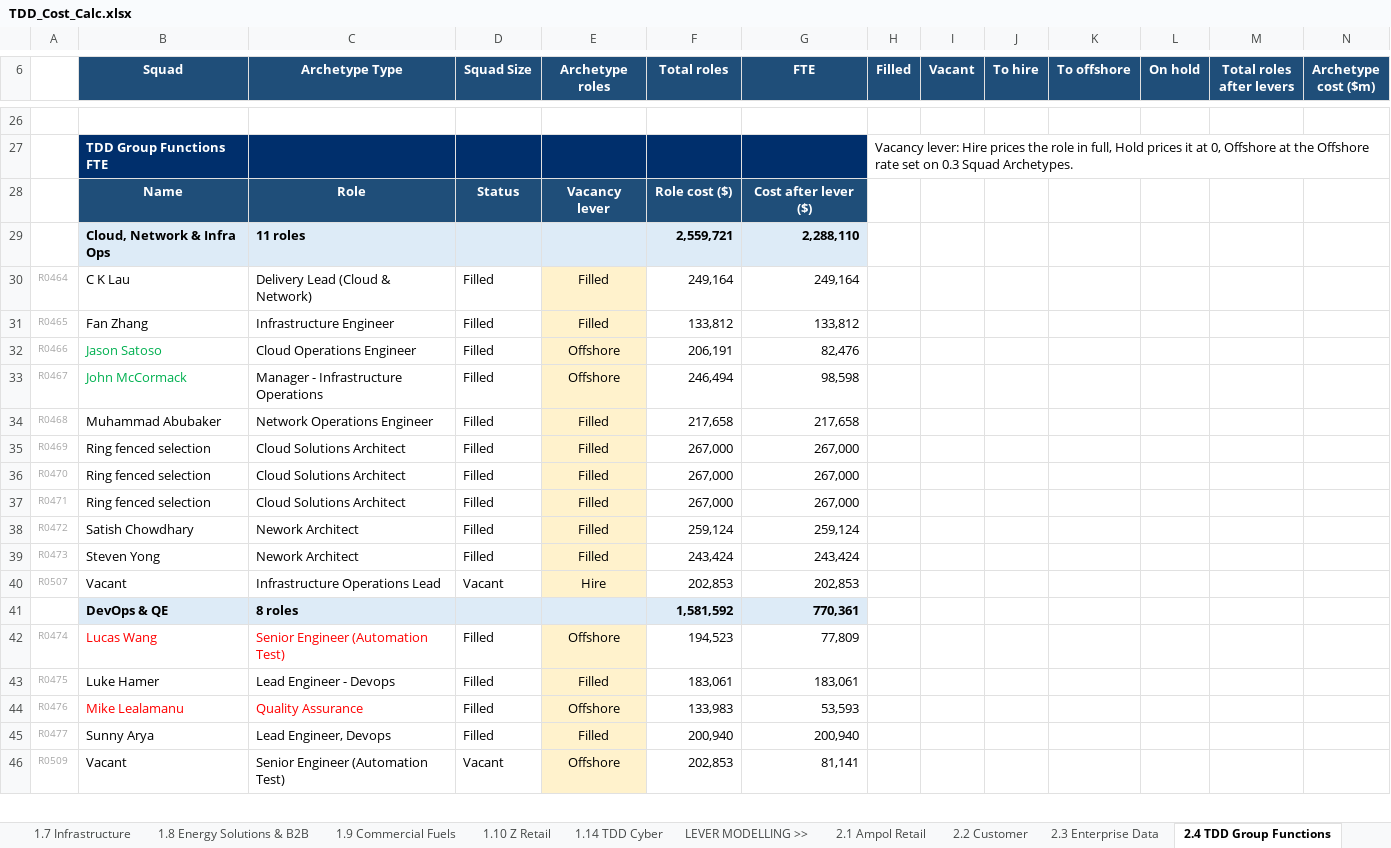
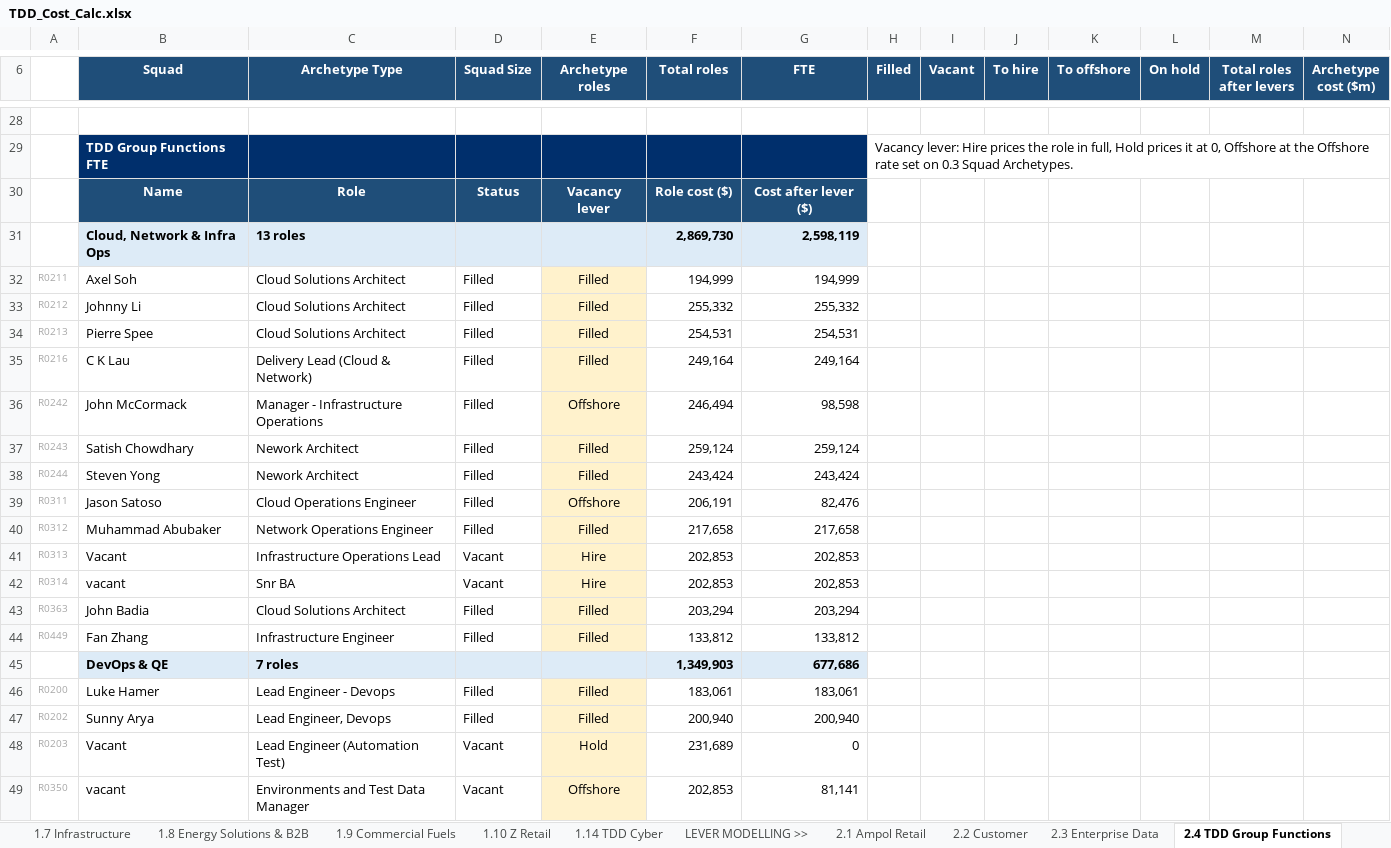
Before and after one commit to leewainescott-debug/anthropic-claude-code, an Excel workbook: TDD_Cost_Calc.xlsx, sheet 2.4 TDD Group Functions, drawn as a sheet; only a part is shown, gaps mark what is left out; values as stored, in another font and other column widths than the file's, no borders; removed rows and columns are numbered as before the commit, all else as after; rows hold the shown columns only; the diff covers the shown part only; the diff names each change by its address in the sheet, - before the commit and + after, or states it on an @@ line.

```diff
--- a/TDD_Cost_Calc.xlsx (sheet 2.4 TDD Group Functions)
+++ b/TDD_Cost_Calc.xlsx (sheet 2.4 TDD Group Functions)
-row 29:  | Cloud, Network & Infra Ops | 11 roles |  |  | 2,559,721 | 2,288,110
+row 31:  | Cloud, Network & Infra Ops | 13 roles |  |  | 2,869,730 | 2,598,119
+row 32: R0211 | Axel Soh | Cloud Solutions Architect | Filled | Filled | 194,999 | 194,999
+row 33: R0212 | Johnny Li | Cloud Solutions Architect | Filled | Filled | 255,332 | 255,332
+row 34: R0213 | Pierre Spee | Cloud Solutions Architect | Filled | Filled | 254,531 | 254,531
-A35: R0464
+A35: R0216
-row 31: R0465 | Fan Zhang | Infrastructure Engineer | Filled | Filled | 133,812 | 133,812
-row 32: R0466 | Jason Satoso | Cloud Operations Engineer | Filled | Offshore | 206,191 | 82,476
-A36: R0467
+A36: R0242
-B36 text colour: #00B050
+B36 text colour: black
-row 34: R0468 | Muhammad Abubaker | Network Operations Engineer | Filled | Filled | 217,658 | 217,658
-row 35: R0469 | Ring fenced selection | Cloud Solutions Architect | Filled | Filled | 267,000 | 267,000
-row 36: R0470 | Ring fenced selection | Cloud Solutions Architect | Filled | Filled | 267,000 | 267,000
-row 37: R0471 | Ring fenced selection | Cloud Solutions Architect | Filled | Filled | 267,000 | 267,000
-A37: R0472
+A37: R0243
-A38: R0473
+A38: R0244
+row 39: R0311 | Jason Satoso | Cloud Operations Engineer | Filled | Offshore | 206,191 | 82,476
+row 40: R0312 | Muhammad Abubaker | Network Operations Engineer | Filled | Filled | 217,658 | 217,658
-A41: R0507
+A41: R0313
-row 41:  | DevOps & QE | 8 roles |  |  | 1,581,592 | 770,361
-row 42: R0474 | Lucas Wang | Senior Engineer (Automation Test) | Filled | Offshore | 194,523 | 77,809
+row 42: R0314 | vacant | Snr BA | Vacant | Hire | 202,853 | 202,853
+row 43: R0363 | John Badia | Cloud Solutions Architect | Filled | Filled | 203,294 | 203,294
+row 44: R0449 | Fan Zhang | Infrastructure Engineer | Filled | Filled | 133,812 | 133,812
+row 45:  | DevOps & QE | 7 roles |  |  | 1,349,903 | 677,686
-A46: R0475
+A46: R0200
-row 44: R0476 | Mike Lealamanu | Quality Assurance | Filled | Offshore | 133,983 | 53,593
-A47: R0477
+A47: R0202
+row 48: R0203 | Vacant | Lead Engineer (Automation Test) | Vacant | Hold | 231,689 | 0
-A49: R0509
+A49: R0350
-B49 (Squad): Vacant
+B49 (Squad): vacant
-C49 (Archetype Type): Senior Engineer (Automation Test)
+C49 (Archetype Type): Environments and Test Data Manager
```
Also changed, not shown: 20 added rows, 22 removed rows and 46 edited cells elsewhere in this sheet, sheet REVIEW - Complete Role Mapping, sheet 2.2 Customer, sheet 3.3 Squad Actuals to Archetype, sheet 2.11 Cyber Risk & Service Ops, sheet 2.1 Ampol Retail, sheet 2.3 Enterprise Data, 25 more sheets, other sheet tabs, formulas that keep their value, hidden cells, docs/TDD_Model_Register.xlsx, 8 other files.
